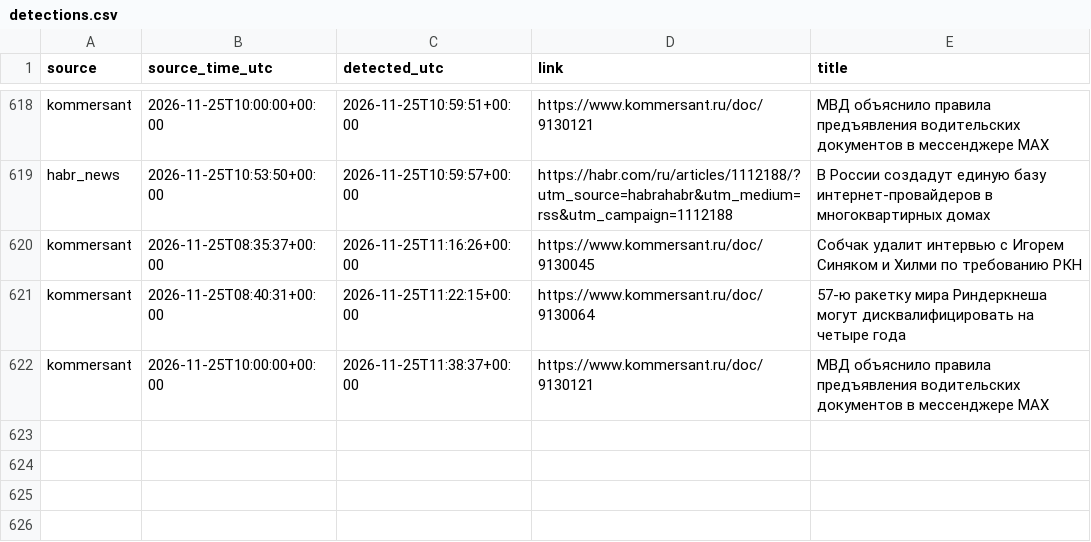
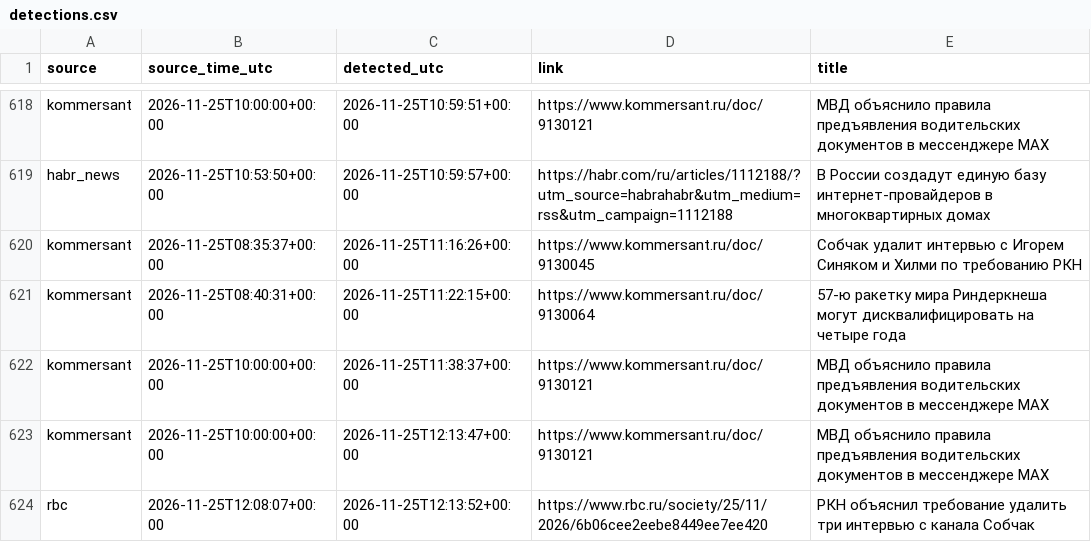
Before and after one commit to kvyvo/rknkid-radar, a CSV file: detections.csv, drawn as a sheet; only a part is shown, gaps mark what is left out; the diff names each change by its address in the sheet, - before the commit and + after, or states it on an @@ line.

```diff
--- a/detections.csv
+++ b/detections.csv
+row 623: kommersant | 2026-11-25T10:00:00+00:00 | 2026-11-25T12:13:47+00:00 | https://www.kommersant.ru/doc/9130121 | МВД объяснило правила предъявления водительских документов в мессенджере MAX
+row 624: rbc | 2026-11-25T12:08:07+00:00 | 2026-11-25T12:13:52+00:00 | https://www.rbc.ru/society/25/11/2026/6b06cee2eebe8449ee7ee420 | РКН объяснил требование удалить три интервью с канала Собчак
```
Also changed, not shown: 1 other file.
